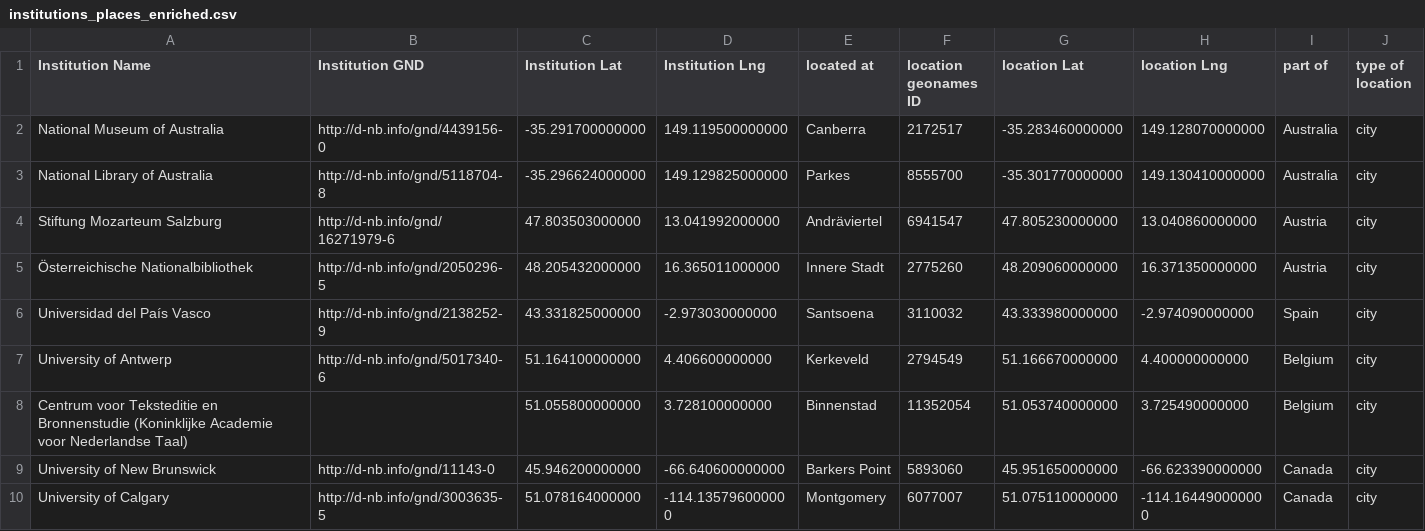
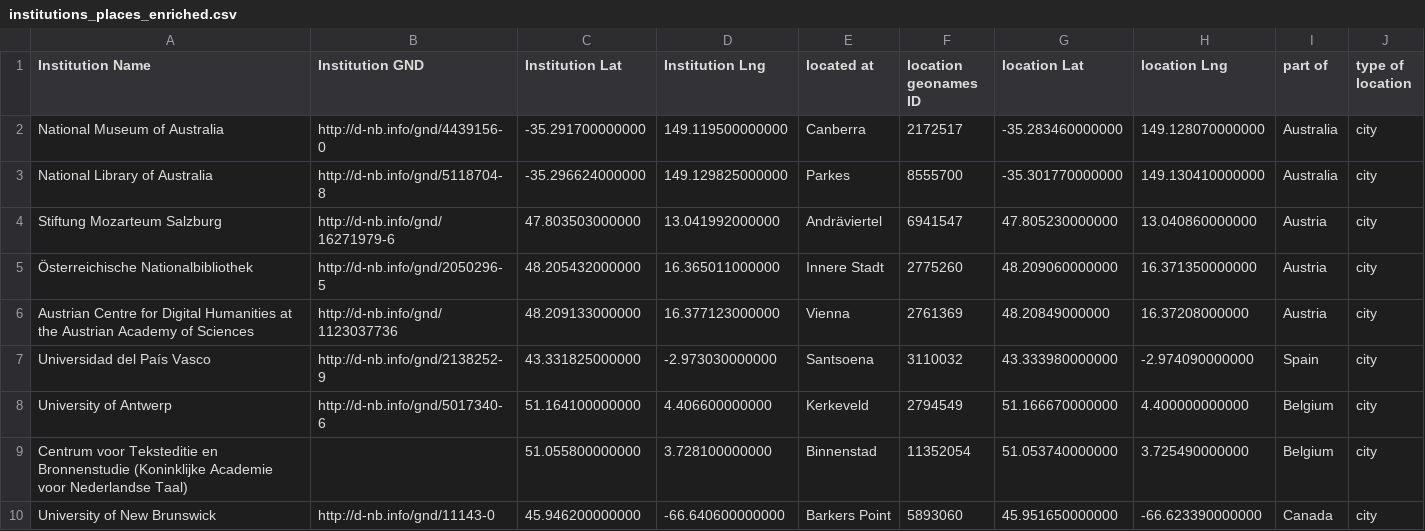
Before and after one commit to gfranzini/digEds_cat, a CSV file: institutions_places_enriched.csv, drawn as a sheet; only a part is shown; the shorter side is filled out with more unchanged rows; the diff names each change by its address in the sheet, - before the commit and + after, or states it on an @@ line.

Commit message:
Added ACDH

```diff
--- a/institutions_places_enriched.csv
+++ b/institutions_places_enriched.csv
+row 6: Austrian Centre for Digital Humanities at the Austrian Academy of Sciences | http://d-nb.info/gnd/1123037736 | 48.209133000000 | 16.377123000000 | Vienna | 2761369 | 48.20849000000 | 16.37208000000 | Austria | city
```
